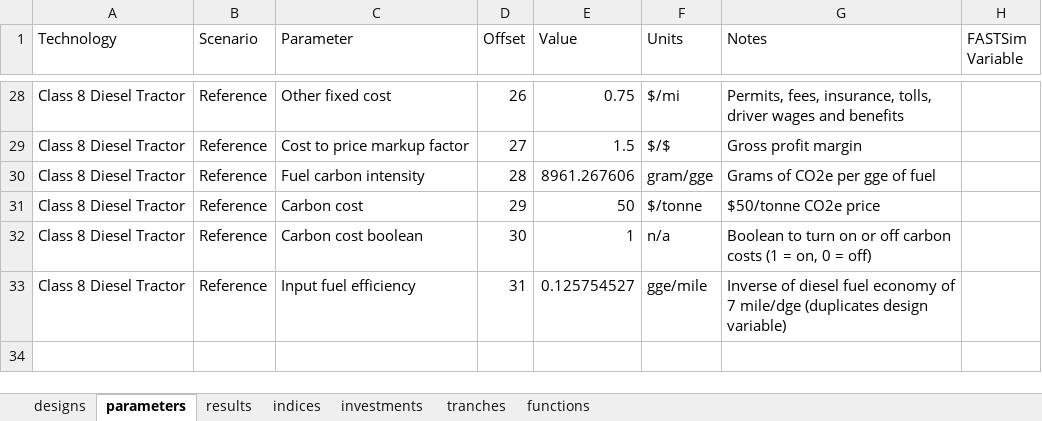
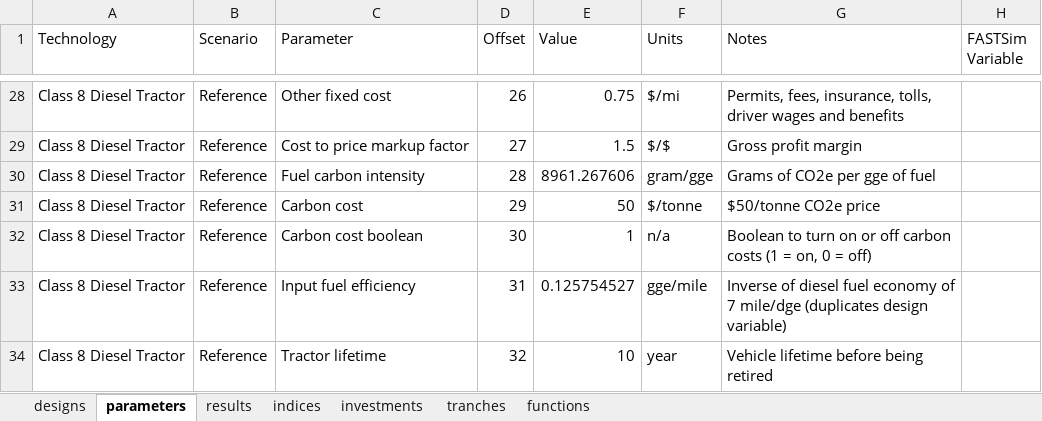
Before and after one commit to NREL/tyche, an Excel workbook: tutorial/data/transport_model_v1/transport_model_data.xlsx, sheet parameters, drawn as a sheet; only a part is shown, gaps mark what is left out; values as stored, in another font and other column widths than the file's, no borders; the diff names each change by its address in the sheet, - before the commit and + after, or states it on an @@ line.

```diff
--- a/tutorial/data/transport_model_v1/transport_model_data.xlsx (sheet parameters)
+++ b/tutorial/data/transport_model_v1/transport_model_data.xlsx (sheet parameters)
+row 34: Class 8 Diesel Tractor | Reference | Tractor lifetime | 32 | 10 | year | Vehicle lifetime before being retired
```
Also changed, not shown: sheet designs, sheet results, 5 other files.
